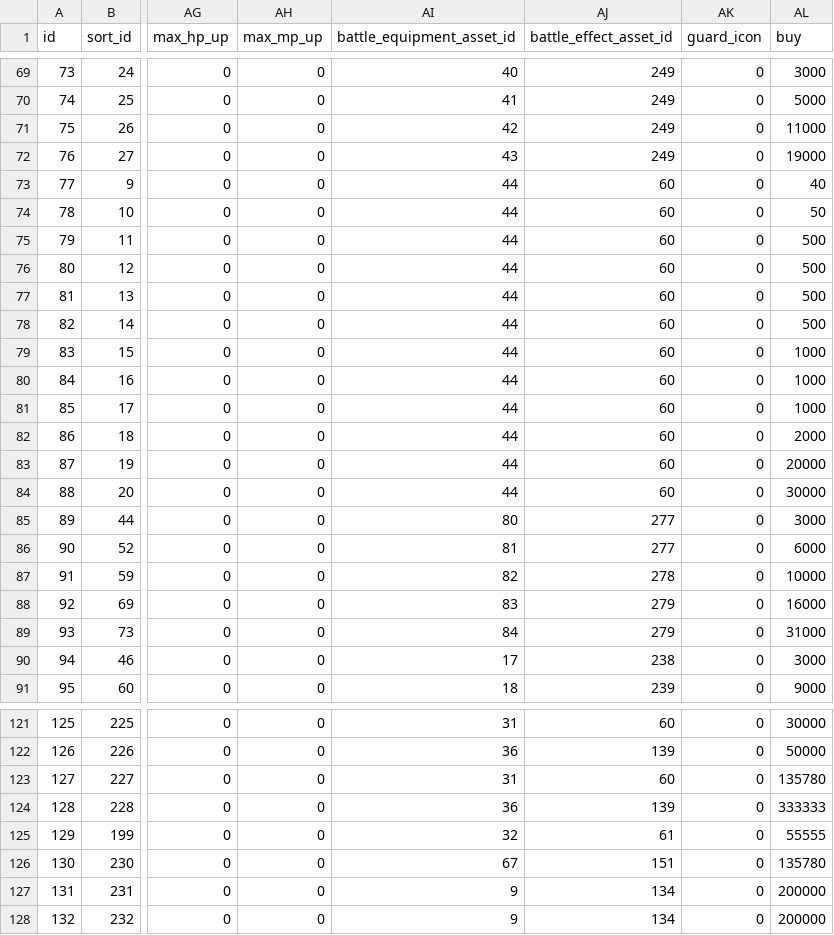
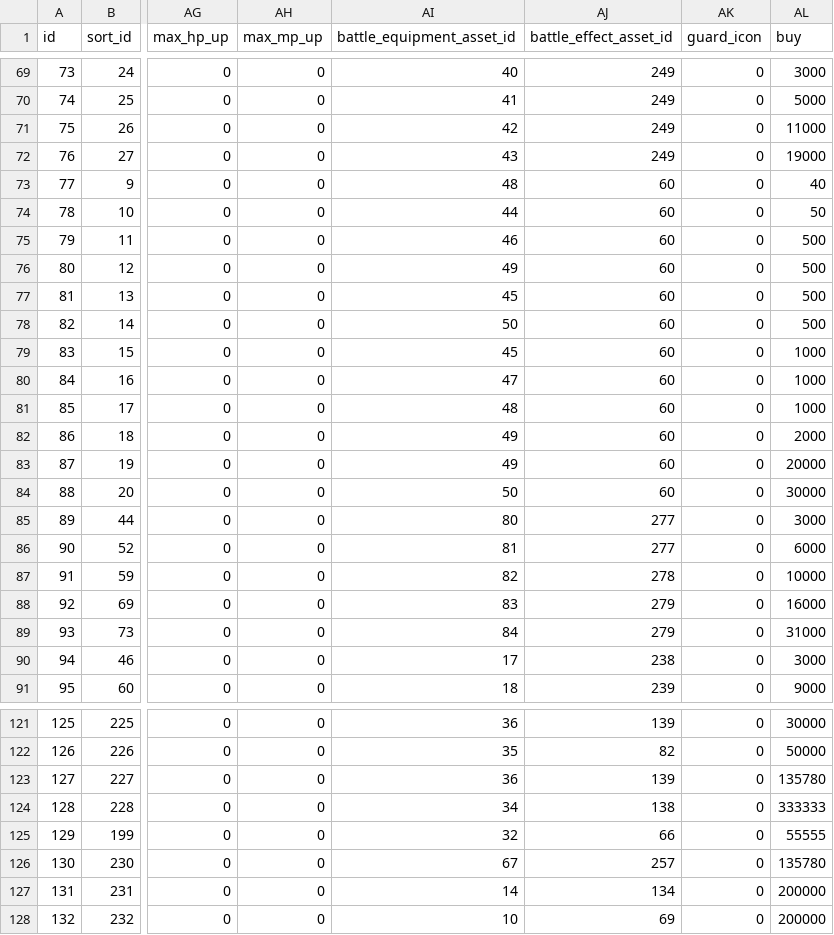
Before and after one commit to gameboy9/FF4FalconDive, a CSV file: csv/weapon.csv, drawn as a sheet; only a part is shown, gaps mark what is left out; the diff covers the shown part only; the diff names each change by its address in the sheet, - before the commit and + after, or states it on an @@ line.

Commit message:
Tweak Weapon sprites and effects
Update sprites of added weapons, matching their GBA sprites where
available and choosing something that feels consistent with the GBA
progression where not.

Switch Excalibur, Ragnarok, and Ashura to their GBA sprites.

Change many battle effects to match the new sprites as best possible.

```diff
--- a/csv/weapon.csv
+++ b/csv/weapon.csv
-AI73 (battle_equipment_asset_id): 44
+AI73 (battle_equipment_asset_id): 48
-AI75 (battle_equipment_asset_id): 44
+AI75 (battle_equipment_asset_id): 46
-AI76 (battle_equipment_asset_id): 44
+AI76 (battle_equipment_asset_id): 49
-AI77 (battle_equipment_asset_id): 44
+AI77 (battle_equipment_asset_id): 45
-AI78 (battle_equipment_asset_id): 44
+AI78 (battle_equipment_asset_id): 50
-AI79 (battle_equipment_asset_id): 44
+AI79 (battle_equipment_asset_id): 45
-AI80 (battle_equipment_asset_id): 44
+AI80 (battle_equipment_asset_id): 47
-AI81 (battle_equipment_asset_id): 44
+AI81 (battle_equipment_asset_id): 48
-AI82:AI83 (battle_equipment_asset_id): 44
+AI82:AI83 (battle_equipment_asset_id): 49
-AI84 (battle_equipment_asset_id): 44
+AI84 (battle_equipment_asset_id): 50
-AI121 (battle_equipment_asset_id): 31
+AI121 (battle_equipment_asset_id): 36
-AJ121 (battle_effect_asset_id): 60
+AJ121 (battle_effect_asset_id): 139
-AI122 (battle_equipment_asset_id): 36
+AI122 (battle_equipment_asset_id): 35
-AJ122 (battle_effect_asset_id): 139
+AJ122 (battle_effect_asset_id): 82
-AI123 (battle_equipment_asset_id): 31
+AI123 (battle_equipment_asset_id): 36
-AJ123 (battle_effect_asset_id): 60
+AJ123 (battle_effect_asset_id): 139
-AI124 (battle_equipment_asset_id): 36
+AI124 (battle_equipment_asset_id): 34
-AJ124 (battle_effect_asset_id): 139
+AJ124 (battle_effect_asset_id): 138
-AJ125 (battle_effect_asset_id): 61
+AJ125 (battle_effect_asset_id): 66
-AJ126 (battle_effect_asset_id): 151
+AJ126 (battle_effect_asset_id): 257
-AI127 (battle_equipment_asset_id): 9
+AI127 (battle_equipment_asset_id): 14
-AI128 (battle_equipment_asset_id): 9
+AI128 (battle_equipment_asset_id): 10
-AJ128 (battle_effect_asset_id): 134
+AJ128 (battle_effect_asset_id): 69
```
Also changed, not shown: 38 edited cells elsewhere in this file, 1 other file.
